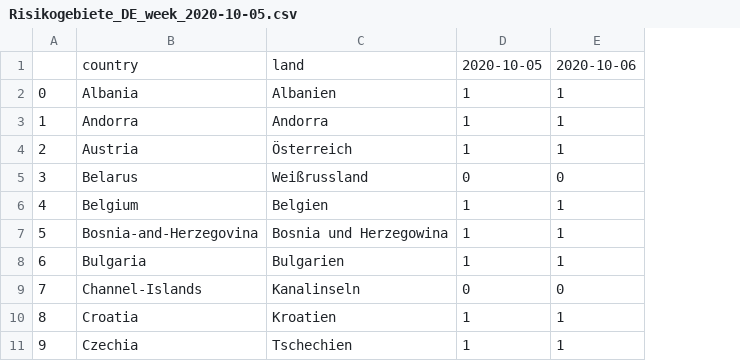
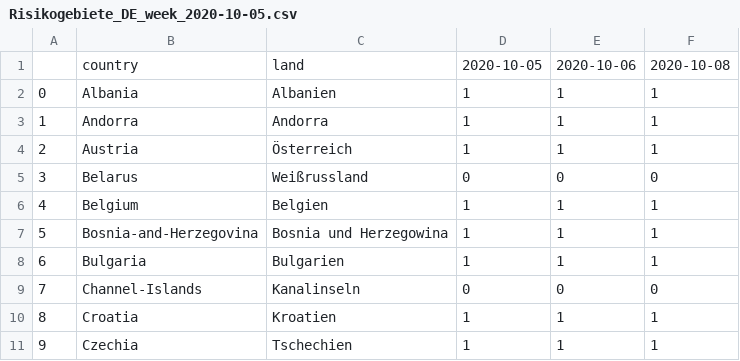
Before and after one commit to fctonio/Travel-restriction-prediction, a CSV file: Data/Risikogebiete_DE_week_2020-10-05.csv, drawn as a sheet; only a part is shown; the diff names each change by its address in the sheet, - before the commit and + after, or states it on an @@ line.

```diff
--- a/Data/Risikogebiete_DE_week_2020-10-05.csv
+++ b/Data/Risikogebiete_DE_week_2020-10-05.csv
+column F, rows 1-11: 2020-10-08 | 1 | 1 | 1 | 0 | 1 | 1 | 1 | 0 | 1 | 1
```
Also changed, not shown: Data/uk/Covid_cases_uk_7days_average.csv, Data/uk/Covid_cases_uk_total.csv, 7 other files.
